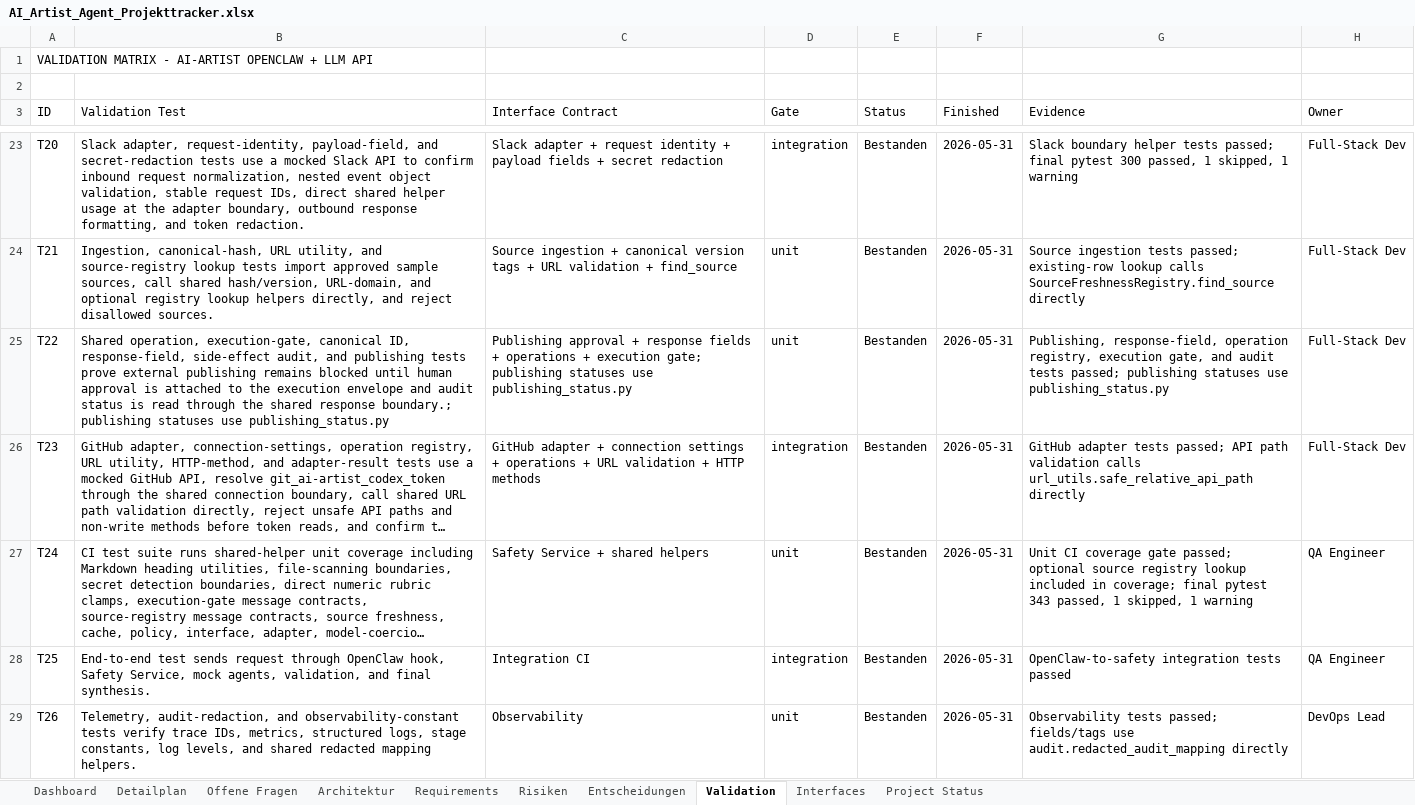
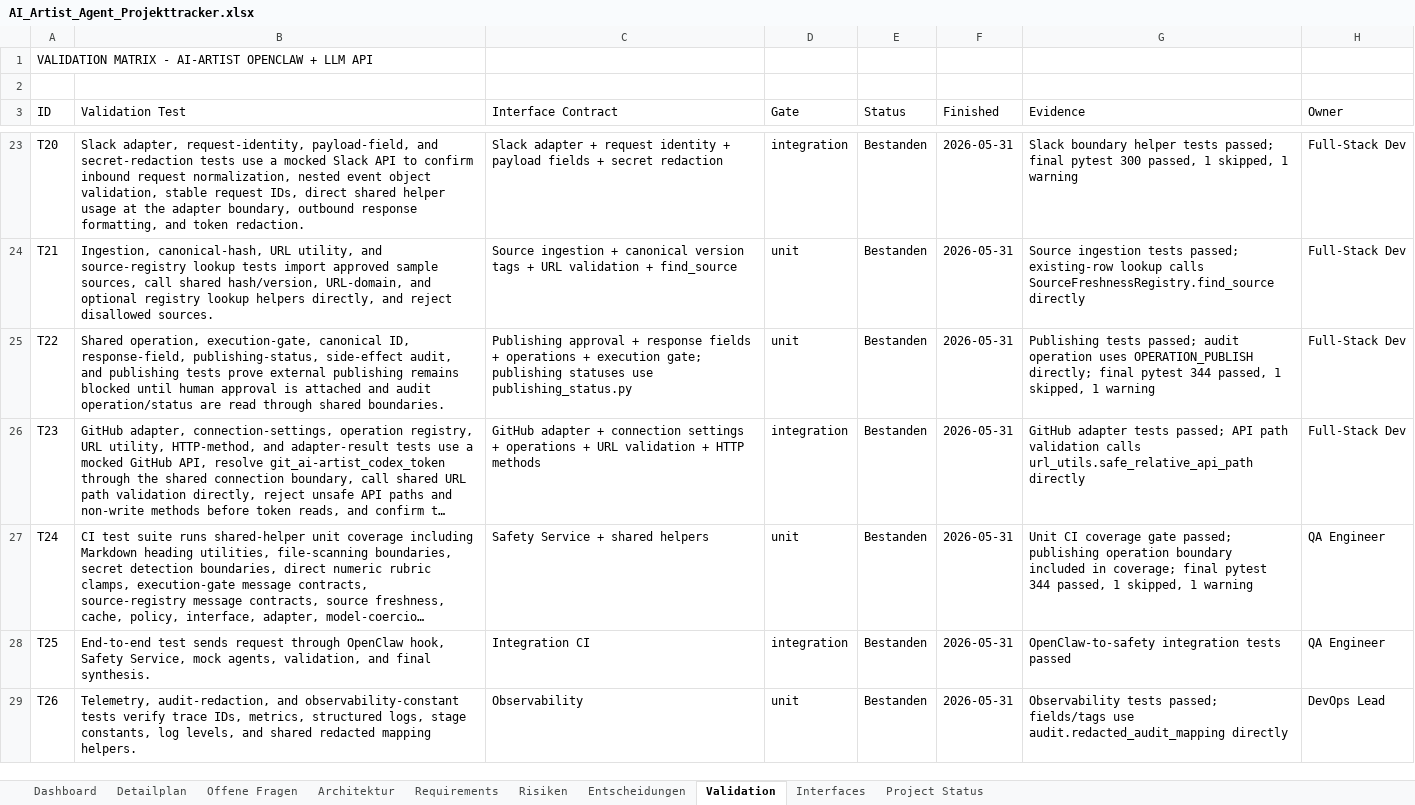
Before and after one commit to artprof964/AI-Artist, an Excel workbook: AI_Artist_Agent_Projekttracker.xlsx, sheet Validation, drawn as a sheet; only a part is shown, gaps mark what is left out; long unchanged cells end in …; values as stored, in another font and other column widths than the file's, no borders; the diff names each change by its address in the sheet, - before the commit and + after, or states it on an @@ line.

```diff
--- a/AI_Artist_Agent_Projekttracker.xlsx (sheet Validation)
+++ b/AI_Artist_Agent_Projekttracker.xlsx (sheet Validation)
-B25 (Validation Test): …ID, response-field, side-effect audit, and publishing tests prove external publishing remains blocked until human approval is attached to the execution envelope and audit status is read through the shared response boundary.; publishing statuses use publishing_status.py
+B25 (Validation Test): …ID, response-field, publishing-status, side-effect audit, and publishing tests prove external publishing remains blocked until human approval is attached and audit operation/status are read through shared boundaries.
-G25 (Evidence): Publishing, response-field, operation registry, execution gate, and audit tests passed; publishing statuses use publishing_status.py
+G25 (Evidence): Publishing tests passed; audit operation uses OPERATION_PUBLISH directly; final pytest 344 passed, 1 skipped, 1 warning
-G27 (Evidence): …gate passed; optional source registry lookup included in coverage; final pytest 343 passed, 1…
+G27 (Evidence): …gate passed; publishing operation boundary included in coverage; final pytest 344 passed, 1…
```
Also changed, not shown: sheet Project Status, sheet Detailplan, 8 other files.
